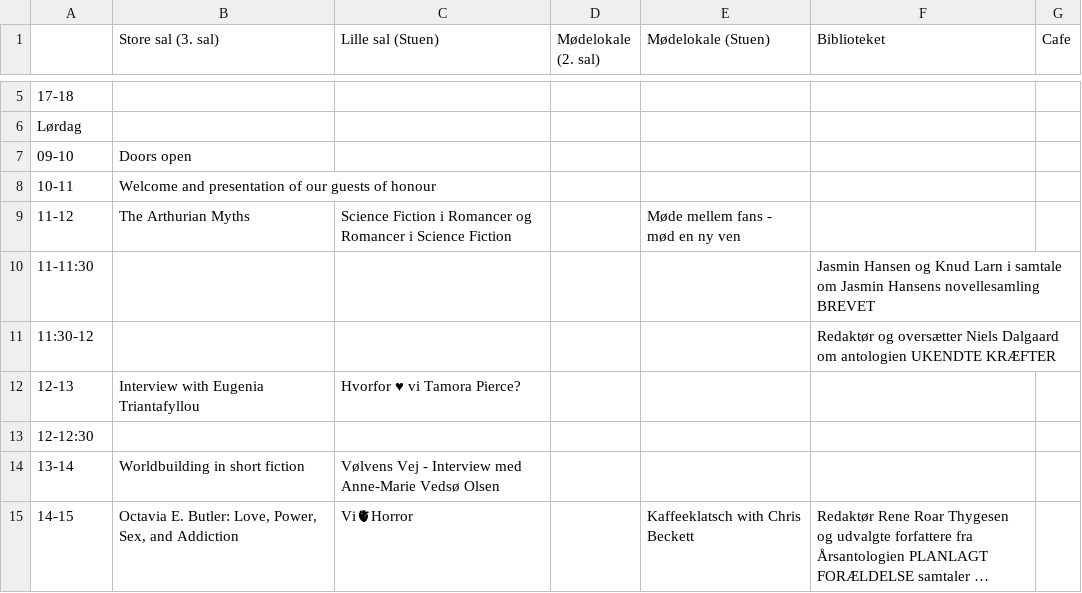
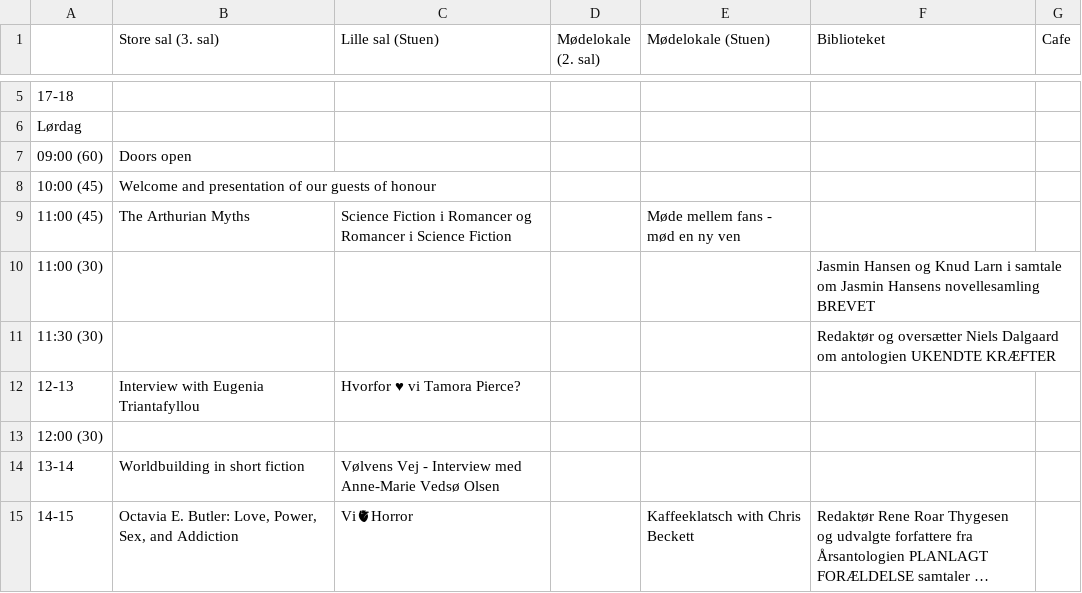
Before and after one commit to sstoltze/fantasticon-conclar, a CSV file: scripts/tidsplan.csv, drawn as a sheet; only a part is shown, gaps mark what is left out; long unchanged cells end in …; the diff names each change by its address in the sheet, - before the commit and + after, or states it on an @@ line.

```diff
--- a/scripts/tidsplan.csv
+++ b/scripts/tidsplan.csv
-A7: 09-10
+A7: 09:00 (60)
-A8: 10-11
+A8: 10:00 (45)
-A9: 11-12
+A9: 11:00 (45)
-A10: 11-11:30
+A10: 11:00 (30)
-A11: 11:30-12
+A11: 11:30 (30)
-A13: 12-12:30
+A13: 12:00 (30)
```
Also changed, not shown: 2 other files.
